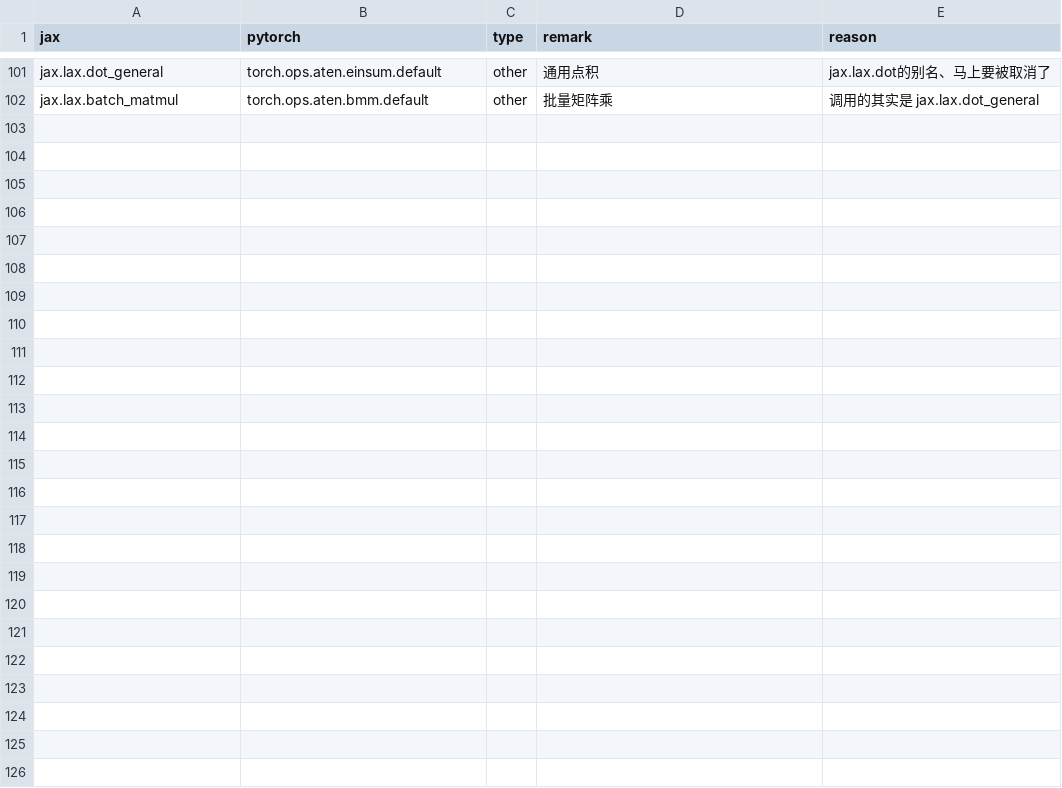
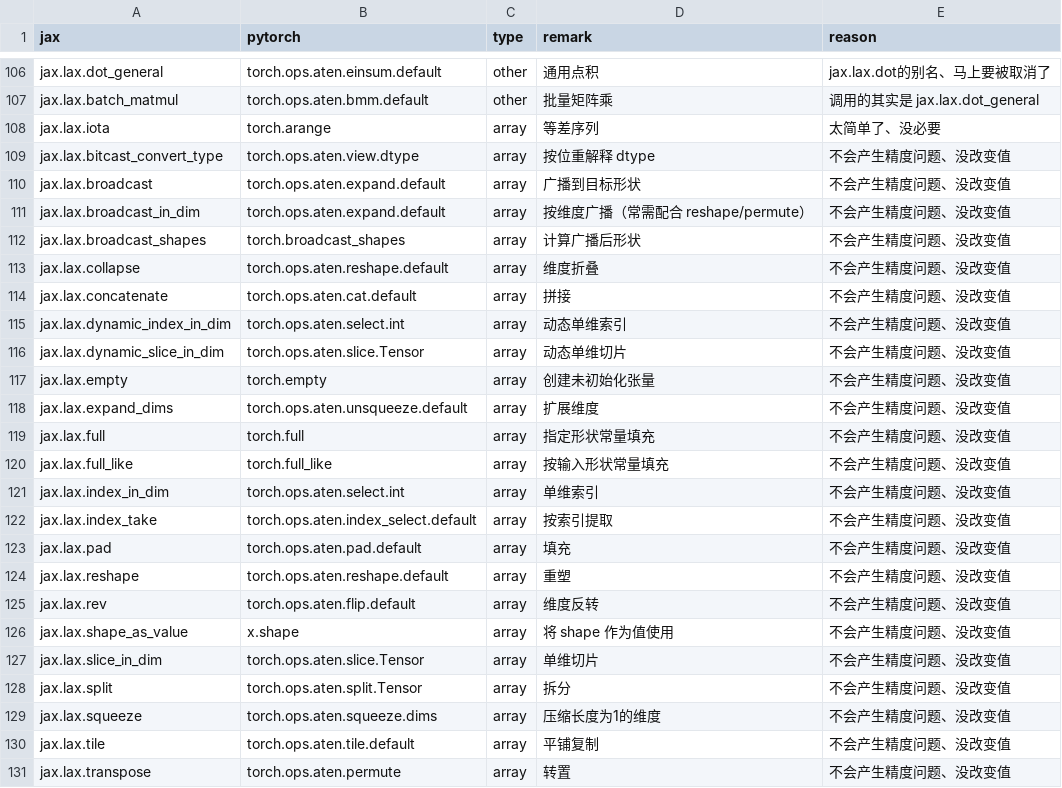
Before and after one commit to lingebeng/FUEL-JAX, a CSV file: dataset/jax2torch_todo.csv, drawn as a sheet; only a part is shown, gaps mark what is left out; the diff covers the shown part only.

```diff
--- a/dataset/jax2torch_todo.csv
+++ b/dataset/jax2torch_todo.csv
@@ -102 +107,25 @@ jax.lax.dot_general,torch.ops.aten.einsum.default,other,通用点积,jax.lax.dot
 jax.lax.batch_matmul,torch.ops.aten.bmm.default,other,批量矩阵乘,调用的其实是 jax.lax.dot_general
+jax.lax.iota,torch.arange,array,等差序列,太简单了、没必要
+jax.lax.bitcast_convert_type,torch.ops.aten.view.dtype,array,按位重解释 dtype, 不会产生精度问题、没改变值
+jax.lax.broadcast,torch.ops.aten.expand.default,array,广播到目标形状, 不会产生精度问题、没改变值
+jax.lax.broadcast_in_dim,torch.ops.aten.expand.default,array,按维度广播（常需配合 reshape/permute）, 不会产生精度问题、没改变值
+jax.lax.broadcast_shapes,torch.broadcast_shapes,array,计算广播后形状,不会产生精度问题、没改变值
+jax.lax.collapse,torch.ops.aten.reshape.default,array,维度折叠,不会产生精度问题、没改变值
+jax.lax.concatenate,torch.ops.aten.cat.default,array,拼接,不会产生精度问题、没改变值
+jax.lax.dynamic_index_in_dim,torch.ops.aten.select.int,array,动态单维索引,不会产生精度问题、没改变值
+jax.lax.dynamic_slice_in_dim,torch.ops.aten.slice.Tensor,array,动态单维切片,不会产生精度问题、没改变值
+jax.lax.empty,torch.empty,array,创建未初始化张量,不会产生精度问题、没改变值
+jax.lax.expand_dims,torch.ops.aten.unsqueeze.default,array,扩展维度,不会产生精度问题、没改变值
+jax.lax.full,torch.full,array,指定形状常量填充,不会产生精度问题、没改变值
+jax.lax.full_like,torch.full_like,array,按输入形状常量填充,不会产生精度问题、没改变值
+jax.lax.index_in_dim,torch.ops.aten.select.int,array,单维索引,不会产生精度问题、没改变值
+jax.lax.index_take,torch.ops.aten.index_select.default,array,按索引提取,不会产生精度问题、没改变值
+jax.lax.pad,torch.ops.aten.pad.default,array,填充,不会产生精度问题、没改变值
+jax.lax.reshape,torch.ops.aten.reshape.default,array,重塑,不会产生精度问题、没改变值
+jax.lax.rev,torch.ops.aten.flip.default,array,维度反转,不会产生精度问题、没改变值
+jax.lax.shape_as_value,x.shape,array,将 shape 作为值使用,不会产生精度问题、没改变值
+jax.lax.slice_in_dim,torch.ops.aten.slice.Tensor,array,单维切片,不会产生精度问题、没改变值
+jax.lax.split,torch.ops.aten.split.Tensor,array,拆分,不会产生精度问题、没改变值
+jax.lax.squeeze,torch.ops.aten.squeeze.dims,array,压缩长度为1的维度,不会产生精度问题、没改变值
+jax.lax.tile,torch.ops.aten.tile.default,array,平铺复制,不会产生精度问题、没改变值
+jax.lax.transpose,torch.ops.aten.permute,array,转置,不会产生精度问题、没改变值
```
Also changed, not shown: 5 added rows and 11 edited cells elsewhere in this file, dataset/jax2torch_map.csv.
